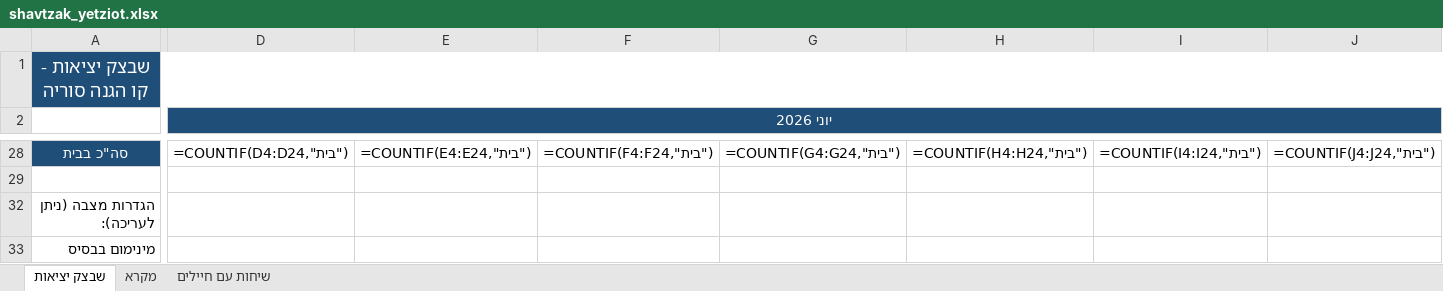
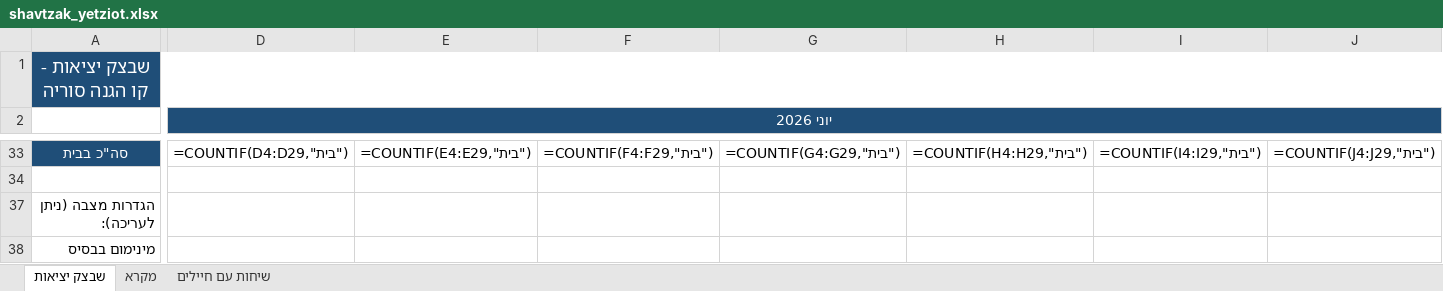
Before and after one commit to itayuziel-source/battalion, an Excel workbook: shavtzak_yetziot.xlsx, sheet שבצק יציאות, drawn as a sheet; only a part is shown, gaps mark what is left out; values as stored, in another font and other column widths than the file's, no borders; formulas without a stored value are shown as written; conditional formats not drawn; addresses are those after the commit; the diff covers the shown part only; the diff names each change by its address in the sheet, - before the commit and + after, or states it on an @@ line.

```diff
--- a/shavtzak_yetziot.xlsx (sheet שבצק יציאות)
+++ b/shavtzak_yetziot.xlsx (sheet שבצק יציאות)
-D33 (יוני 2026): =COUNTIF(D4:D24,"בית")
+D33 (יוני 2026): =COUNTIF(D4:D29,"בית")
-E33: =COUNTIF(E4:E24,"בית")
+E33: =COUNTIF(E4:E29,"בית")
-F33: =COUNTIF(F4:F24,"בית")
+F33: =COUNTIF(F4:F29,"בית")
-G33: =COUNTIF(G4:G24,"בית")
+G33: =COUNTIF(G4:G29,"בית")
-H33: =COUNTIF(H4:H24,"בית")
+H33: =COUNTIF(H4:H29,"בית")
-I33: =COUNTIF(I4:I24,"בית")
+I33: =COUNTIF(I4:I29,"בית")
-J33: =COUNTIF(J4:J24,"בית")
+J33: =COUNTIF(J4:J29,"בית")
```
Also changed, not shown: 5 added rows and 431 edited cells elsewhere in this sheet, sheet שיחות עם חיילים, 8 other files.
